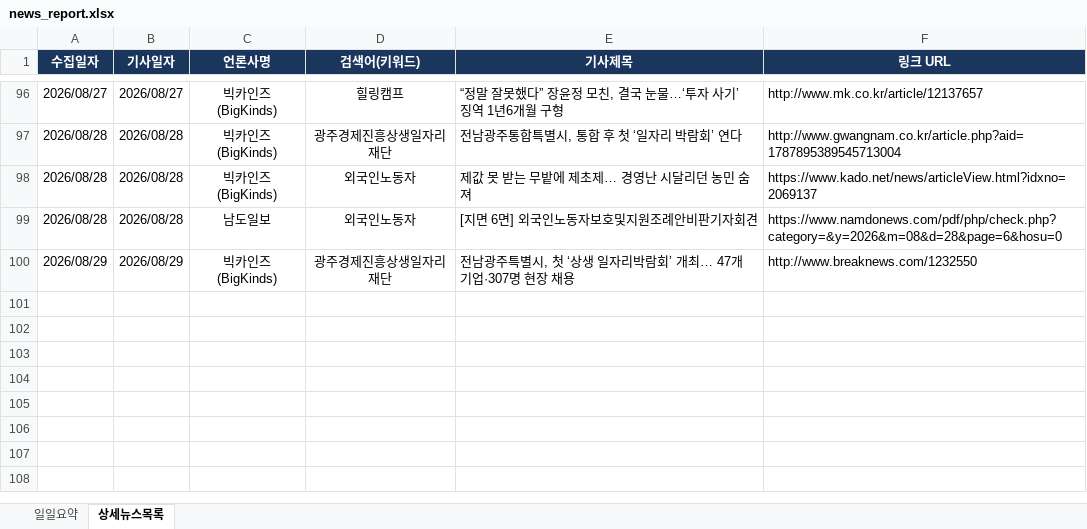
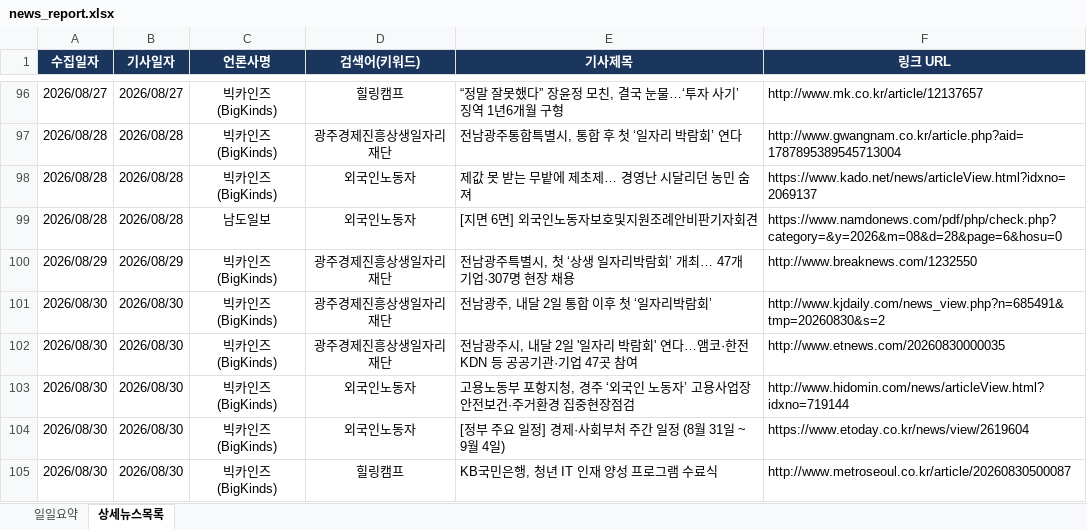
Before and after one commit to ParkJaeHwanOriginal/-_-, an Excel workbook: news_report.xlsx, sheet 상세뉴스목록, drawn as a sheet; only a part is shown, gaps mark what is left out; values as stored, in another font and other column widths than the file's, no borders; the diff names each change by its address in the sheet, - before the commit and + after, or states it on an @@ line.

```diff
--- a/news_report.xlsx (sheet 상세뉴스목록)
+++ b/news_report.xlsx (sheet 상세뉴스목록)
+row 101: 2026/08/30 | 2026/08/30 | 빅카인즈 (BigKinds) | 광주경제진흥상생일자리재단 | 전남광주, 내달 2일 통합 이후 첫 ‘일자리박람회’ | http://www.kjdaily.com/news_view.php?n=685491&tmp=20260830&s=2
+row 102: 2026/08/30 | 2026/08/30 | 빅카인즈 (BigKinds) | 광주경제진흥상생일자리재단 | 전남광주시, 내달 2일 '일자리 박람회' 연다…앰코·한전KDN 등 공공기관·기업 47곳 참여 | http://www.etnews.com/20260830000035
+row 103: 2026/08/30 | 2026/08/30 | 빅카인즈 (BigKinds) | 외국인노동자 | 고용노동부 포항지청, 경주 ‘외국인 노동자’ 고용사업장 안전보건·주거환경 집중현장점검 | http://www.hidomin.com/news/articleView.html?idxno=719144
+row 104: 2026/08/30 | 2026/08/30 | 빅카인즈 (BigKinds) | 외국인노동자 | [정부 주요 일정] 경제·사회부처 주간 일정 (8월 31일 ~ 9월 4일) | https://www.etoday.co.kr/news/view/2619604
+row 105: 2026/08/30 | 2026/08/30 | 빅카인즈 (BigKinds) | 힐링캠프 | KB국민은행, 청년 IT 인재 양성 프로그램 수료식 | http://www.metroseoul.co.kr/article/20260830500087
```
Also changed, not shown: sheet 일일요약.
